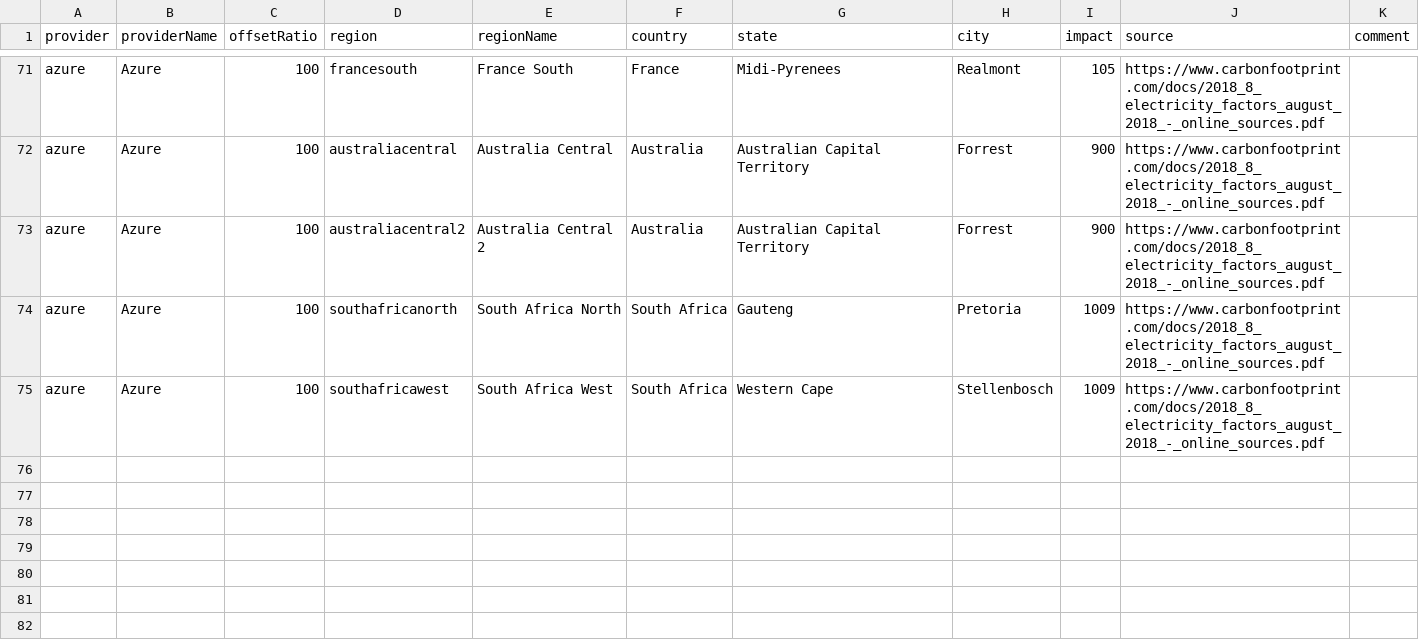
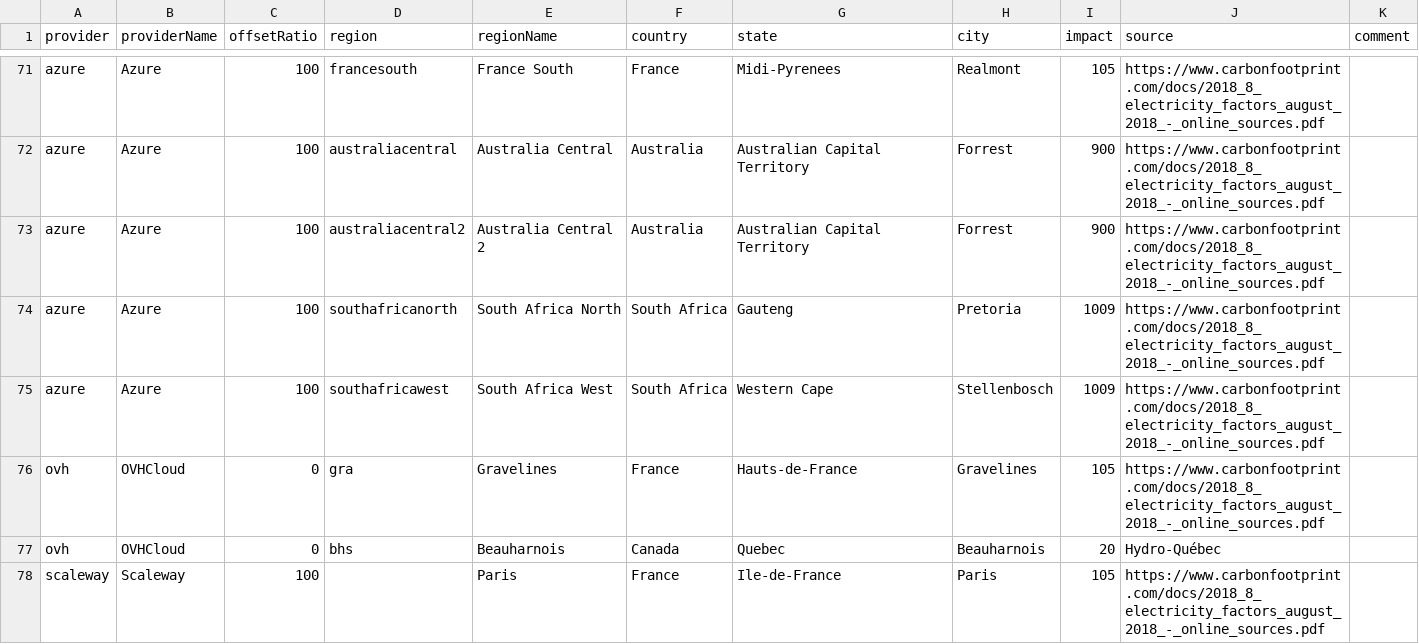
Before and after one commit to mlco2/impact, a CSV file: data/impact.csv, drawn as a sheet; only a part is shown, gaps mark what is left out; the diff names each change by its address in the sheet, - before the commit and + after, or states it on an @@ line.

Commit message:
add some clouds

```diff
--- a/data/impact.csv
+++ b/data/impact.csv
+row 76: ovh | OVHCloud | 0 | gra | Gravelines | France | Hauts-de-France | Gravelines | 105 | https://www.carbonfootprint.com/docs/2018_8_electricity_factors_august_2018_-_online_sources.pdf
+row 77: ovh | OVHCloud | 0 | bhs | Beauharnois | Canada | Quebec | Beauharnois | 20 | Hydro-Québec
+row 78: scaleway | Scaleway | 100 |  | Paris | France | Ile-de-France | Paris | 105 | https://www.carbonfootprint.com/docs/2018_8_electricity_factors_august_2018_-_online_sources.pdf
```
